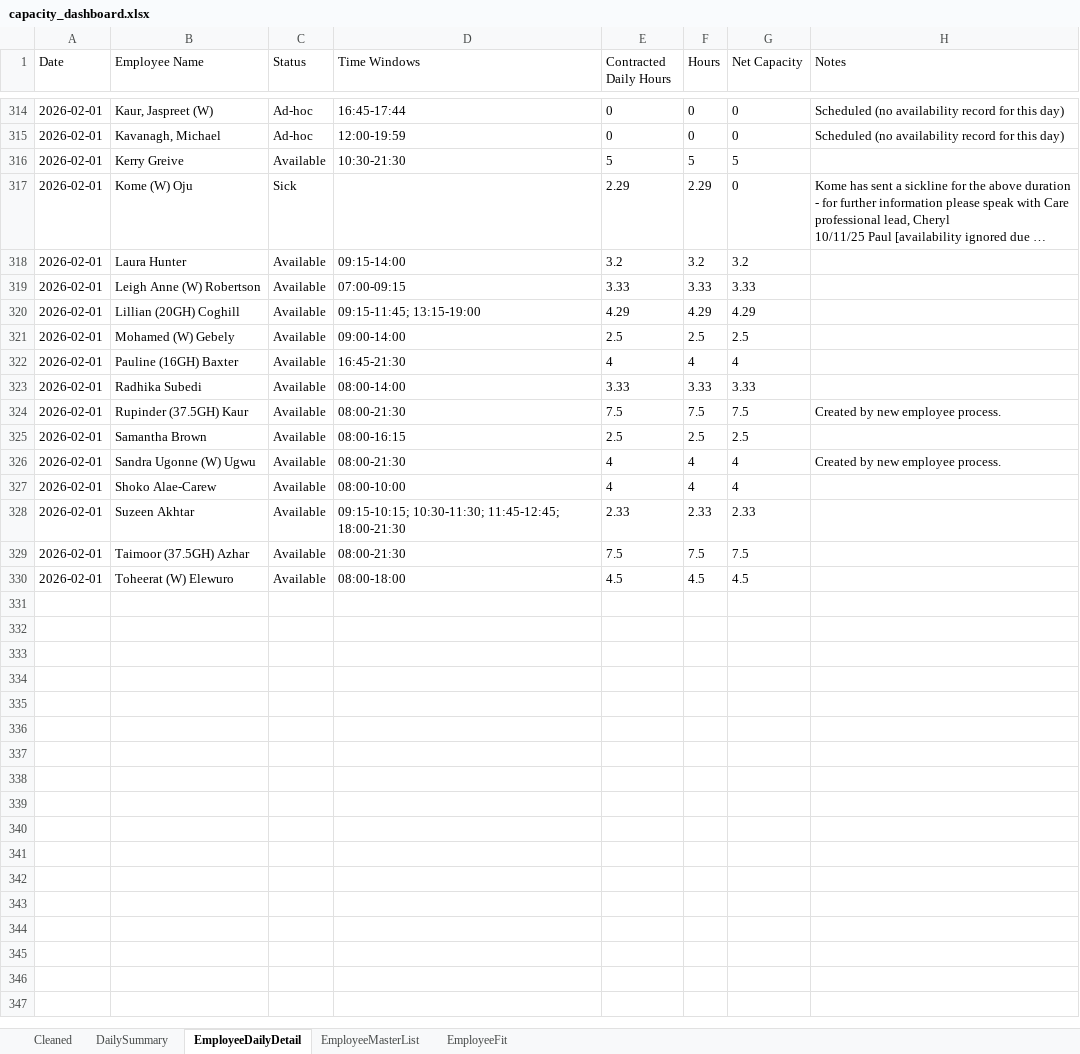
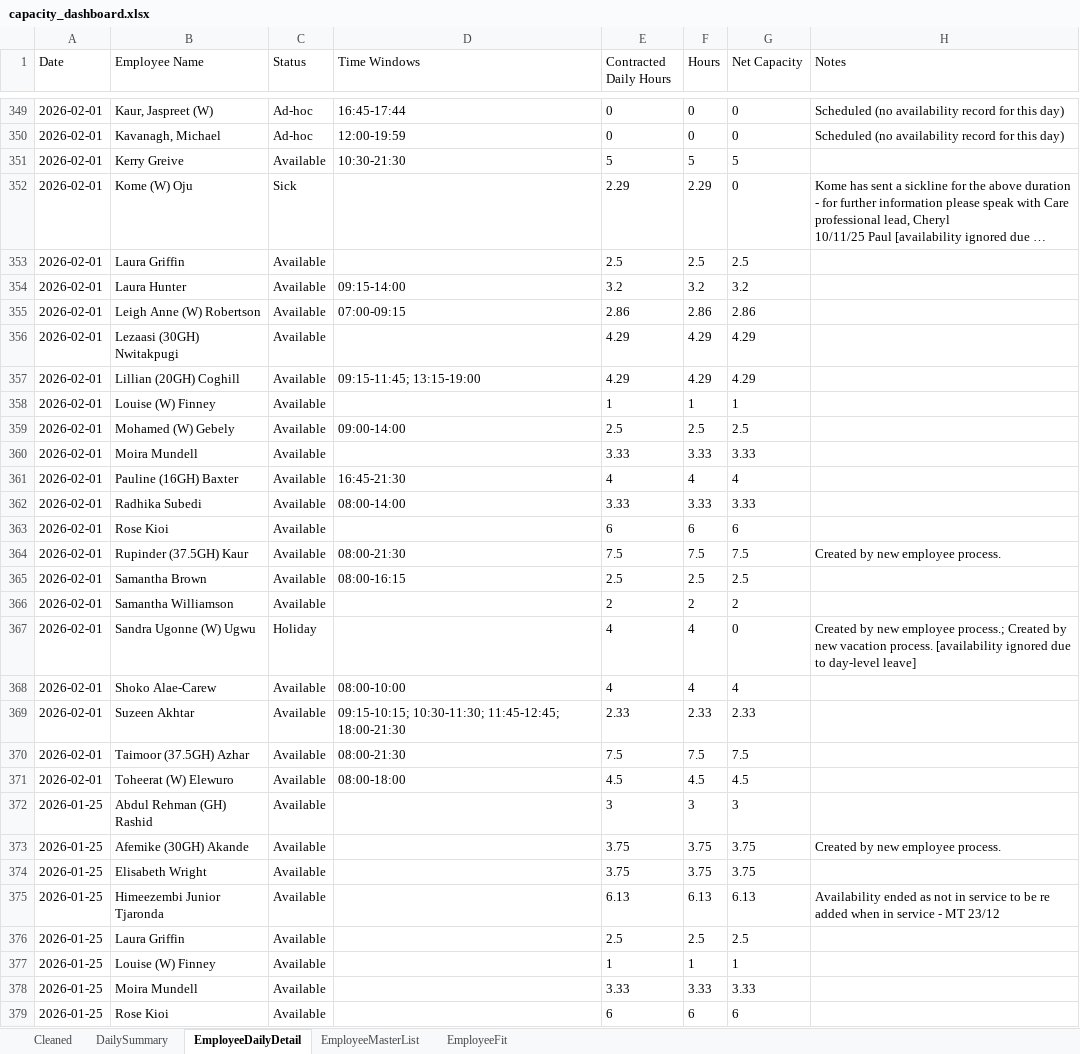
Before and after one commit to Mustansar-tech/CareCapacity, an Excel workbook: capacity_dashboard.xlsx, sheet EmployeeDailyDetail, drawn as a sheet; only a part is shown, gaps mark what is left out; long unchanged cells end in …; values as stored, in another font and other column widths than the file's, no borders; addresses are those after the commit; the diff covers the shown part only; the diff names each change by its address in the sheet, - before the commit and + after, or states it on an @@ line.

```diff
--- a/capacity_dashboard.xlsx (sheet EmployeeDailyDetail)
+++ b/capacity_dashboard.xlsx (sheet EmployeeDailyDetail)
+row 353: 2026-02-01 | Laura Griffin | Available |  | 2.5 | 2.5 | 2.5
-E355 (Contracted Daily Hours): 3.33
+E355 (Contracted Daily Hours): 2.86
-F355 (Hours): 3.33
+F355 (Hours): 2.86
-G355 (Net Capacity): 3.33
+G355 (Net Capacity): 2.86
+row 356: 2026-02-01 | Lezaasi (30GH) Nwitakpugi | Available |  | 4.29 | 4.29 | 4.29
+row 358: 2026-02-01 | Louise (W) Finney | Available |  | 1 | 1 | 1
+row 360: 2026-02-01 | Moira Mundell | Available |  | 3.33 | 3.33 | 3.33
+row 363: 2026-02-01 | Rose Kioi | Available |  | 6 | 6 | 6
+row 366: 2026-02-01 | Samantha Williamson | Available |  | 2 | 2 | 2
-C367 (Status): Available
+C367 (Status): Holiday
-D367 (Time Windows): 08:00-21:30
+D367 (Time Windows): (empty)
-G367 (Net Capacity): 4
+G367 (Net Capacity): 0
-H367 (Notes): …new employee process.
+H367 (Notes): …new employee process.; Created by new vacation process. [availability ignored due to day-level leave]
+row 372: 2026-01-25 | Abdul Rehman (GH) Rashid | Available |  | 3 | 3 | 3
+row 373: 2026-01-25 | Afemike (30GH) Akande | Available |  | 3.75 | 3.75 | 3.75 | Created by new employee process.
+row 374: 2026-01-25 | Elisabeth Wright | Available |  | 3.75 | 3.75 | 3.75
+row 375: 2026-01-25 | Himeezembi Junior Tjaronda | Available |  | 6.13 | 6.13 | 6.13 | Availability ended as not in service to be re added when in service - MT 23/12
+row 376: 2026-01-25 | Laura Griffin | Available |  | 2.5 | 2.5 | 2.5
+row 377: 2026-01-25 | Louise (W) Finney | Available |  | 1 | 1 | 1
+row 378: 2026-01-25 | Moira Mundell | Available |  | 3.33 | 3.33 | 3.33
+row 379: 2026-01-25 | Rose Kioi | Available |  | 6 | 6 | 6
```
Also changed, not shown: 37 added rows, 1 removed row and 152 edited cells elsewhere in this sheet, sheet Cleaned, sheet DailySummary, 1 other file.
